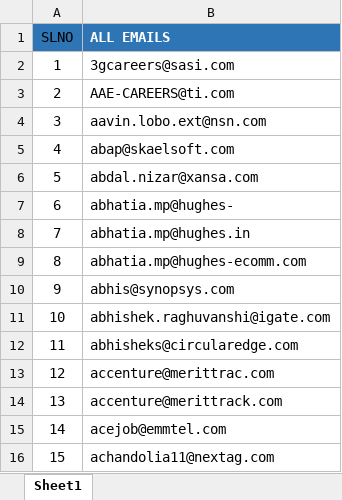
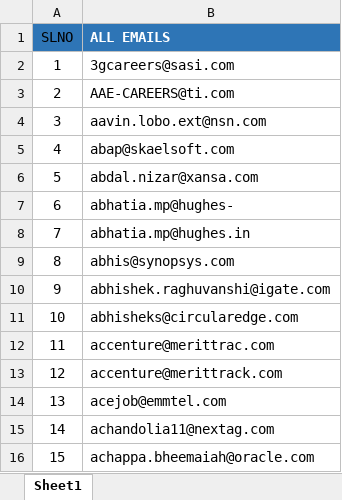
Before and after one commit to Narayan-git/DataScience_PW, an Excel workbook: EmailAutomation/EmailDataFiles/1700_EmailAddress.xlsx, sheet Sheet1, drawn as a sheet; only a part is shown; the shorter side is filled out with more unchanged rows; values as stored, in another font and other column widths than the file's, no borders; removed rows and columns are numbered as before the commit, all else as after; the diff names each change by its address in the sheet, - before the commit and + after, or states it on an @@ line.

Commit message:
added EmailDataFiles

```diff
--- a/EmailAutomation/EmailDataFiles/1700_EmailAddress.xlsx (sheet Sheet1)
+++ b/EmailAutomation/EmailDataFiles/1700_EmailAddress.xlsx (sheet Sheet1)
-row 9: 8 | abhatia.mp@hughes-ecomm.com
@@ column A (SLNO) renumbered from row 9 down @@
```
Also changed, not shown: 1 other file.
